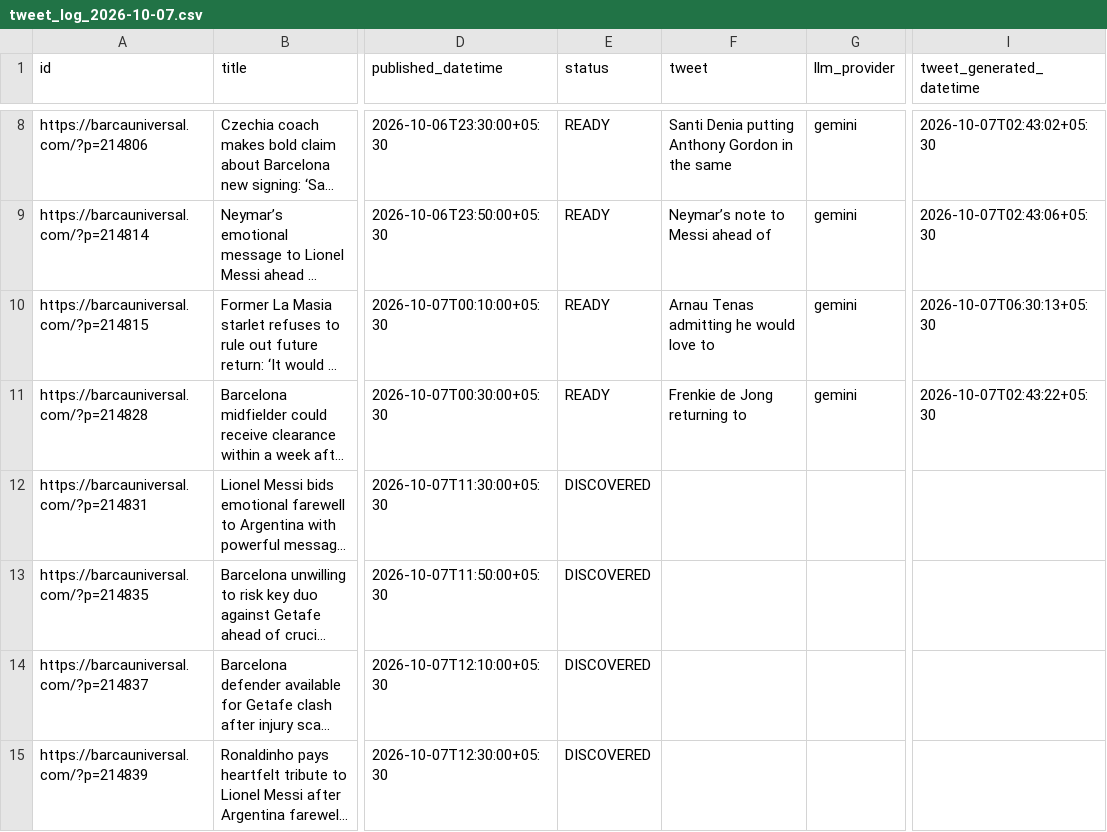
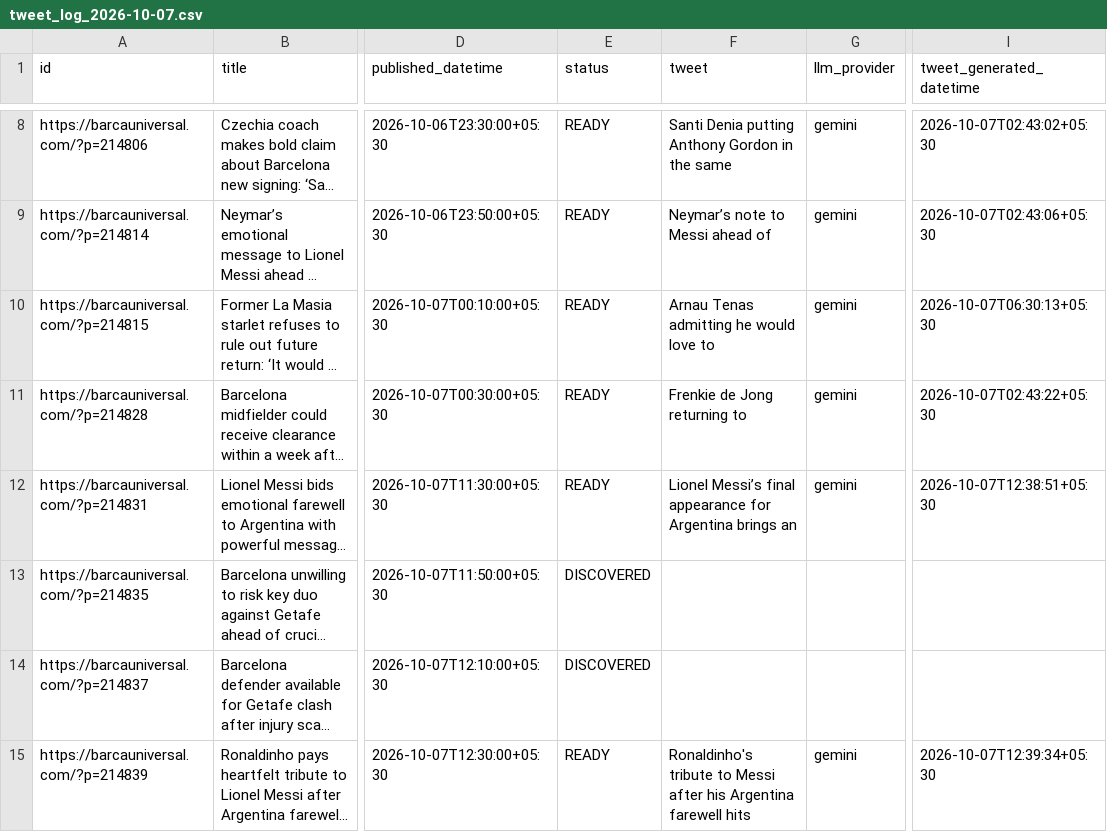
Before and after one commit to dinesh-kanakaraj/Kestrel, a CSV file: logs/tweet_log_2026-10-07.csv, drawn as a sheet; only a part is shown, gaps mark what is left out; long unchanged cells end in …; the diff names each change by its address in the sheet, - before the commit and + after, or states it on an @@ line.

Commit message:
state: generated tweets run 37585515430

```diff
--- a/logs/tweet_log_2026-10-07.csv
+++ b/logs/tweet_log_2026-10-07.csv
-E12 (status): DISCOVERED
+E12 (status): READY
-F12 (tweet): (empty)
+F12 (tweet): Lionel Messi’s final appearance for Argentina brings an
-G12 (llm_provider): (empty)
+G12 (llm_provider): gemini
-I12 (tweet_generated_datetime): (empty)
+I12 (tweet_generated_datetime): 2026-10-07T12:38:51+05:30
-E15 (status): DISCOVERED
+E15 (status): READY
-F15 (tweet): (empty)
+F15 (tweet): Ronaldinho's tribute to Messi after his Argentina farewell hits
-G15 (llm_provider): (empty)
+G15 (llm_provider): gemini
-I15 (tweet_generated_datetime): (empty)
+I15 (tweet_generated_datetime): 2026-10-07T12:39:34+05:30
```
